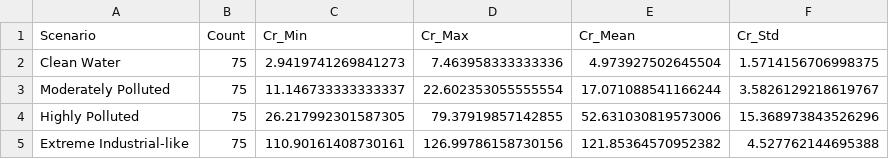
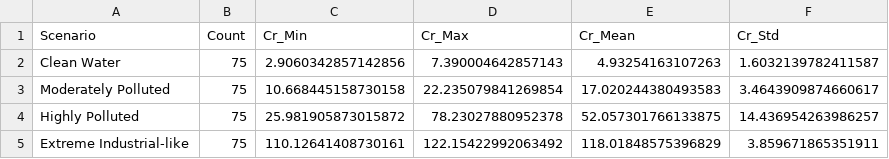
Before and after one commit to RahmatHadinata23758051/Dataset-Cr-HERA2.0, a CSV file: results/testing/test_scenario_analysis.csv, drawn as a sheet.

```diff
--- a/results/testing/test_scenario_analysis.csv
+++ b/results/testing/test_scenario_analysis.csv
@@ -1,5 +1,5 @@
 Scenario,Count,Cr_Min,Cr_Max,Cr_Mean,Cr_Std
-Clean Water,75,2.9419741269841273,7.463958333333336,4.973927502645504,1.5714156706998375
-Moderately Polluted,75,11.146733333333337,22.602353055555554,17.071088541166244,3.5826129218619767
-Highly Polluted,75,26.217992301587305,79.37919857142855,52.631030819573006,15.368973843526296
-Extreme Industrial-like,75,110.90161408730161,126.99786158730156,121.85364570952382,4.527762144695388
+Clean Water,75,2.9060342857142856,7.390004642857143,4.93254163107263,1.6032139782411587
+Moderately Polluted,75,10.668445158730158,22.235079841269854,17.020244380493583,3.4643909874660617
+Highly Polluted,75,25.981905873015872,78.23027880952378,52.057301766133875,14.436954263986257
+Extreme Industrial-like,75,110.12641408730161,122.15422992063492,118.01848575396829,3.859671865351911
```
Also changed, not shown: Dataset/Testing-MWQ/result/summary_statistics.csv, results/model_comparison.csv, 52 other files.
